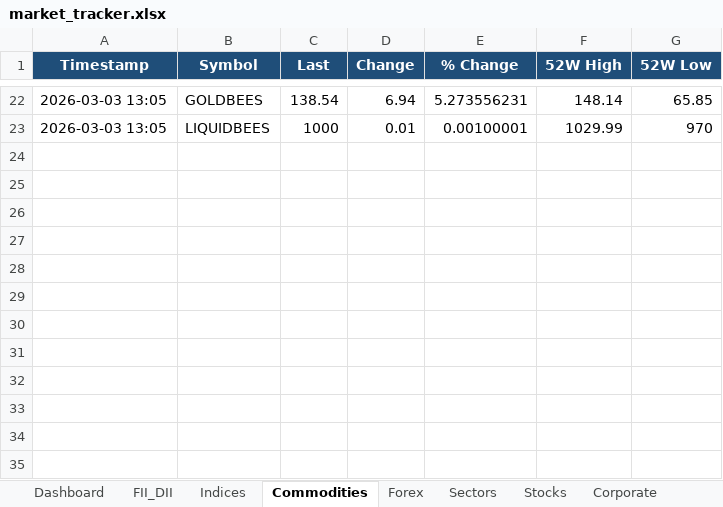
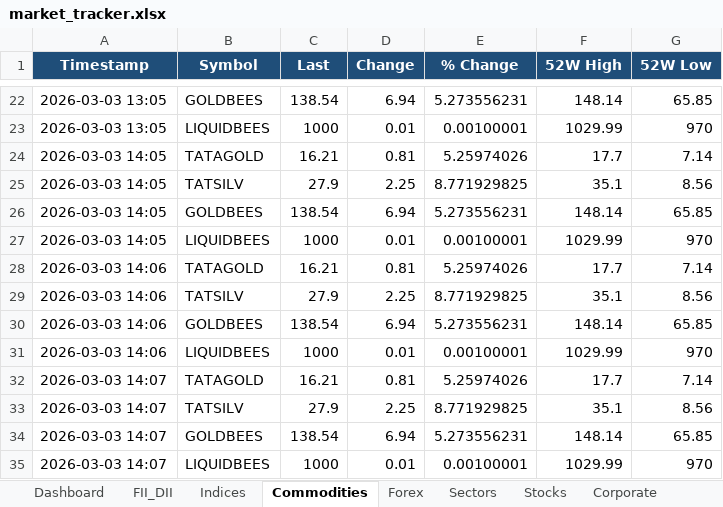
Before and after one commit to SudhirRaut-QA/indian-market-tracker, an Excel workbook: data/excel/market_tracker.xlsx, sheet Commodities, drawn as a sheet; only a part is shown, gaps mark what is left out; values as stored, in another font and other column widths than the file's, no borders; the diff names each change by its address in the sheet, - before the commit and + after, or states it on an @@ line.

```diff
--- a/data/excel/market_tracker.xlsx (sheet Commodities)
+++ b/data/excel/market_tracker.xlsx (sheet Commodities)
+row 24: 2026-03-03 14:05 | TATAGOLD | 16.21 | 0.81 | 5.25974026 | 17.7 | 7.14
+row 25: 2026-03-03 14:05 | TATSILV | 27.9 | 2.25 | 8.771929825 | 35.1 | 8.56
+row 26: 2026-03-03 14:05 | GOLDBEES | 138.54 | 6.94 | 5.273556231 | 148.14 | 65.85
+row 27: 2026-03-03 14:05 | LIQUIDBEES | 1000 | 0.01 | 0.00100001 | 1029.99 | 970
+row 28: 2026-03-03 14:06 | TATAGOLD | 16.21 | 0.81 | 5.25974026 | 17.7 | 7.14
+row 29: 2026-03-03 14:06 | TATSILV | 27.9 | 2.25 | 8.771929825 | 35.1 | 8.56
+row 30: 2026-03-03 14:06 | GOLDBEES | 138.54 | 6.94 | 5.273556231 | 148.14 | 65.85
+row 31: 2026-03-03 14:06 | LIQUIDBEES | 1000 | 0.01 | 0.00100001 | 1029.99 | 970
+row 32: 2026-03-03 14:07 | TATAGOLD | 16.21 | 0.81 | 5.25974026 | 17.7 | 7.14
+row 33: 2026-03-03 14:07 | TATSILV | 27.9 | 2.25 | 8.771929825 | 35.1 | 8.56
+row 34: 2026-03-03 14:07 | GOLDBEES | 138.54 | 6.94 | 5.273556231 | 148.14 | 65.85
+row 35: 2026-03-03 14:07 | LIQUIDBEES | 1000 | 0.01 | 0.00100001 | 1029.99 | 970
```
Also changed, not shown: sheet Indices, sheet Sectors, sheet FII_DII, sheet Forex, 4 other files.
